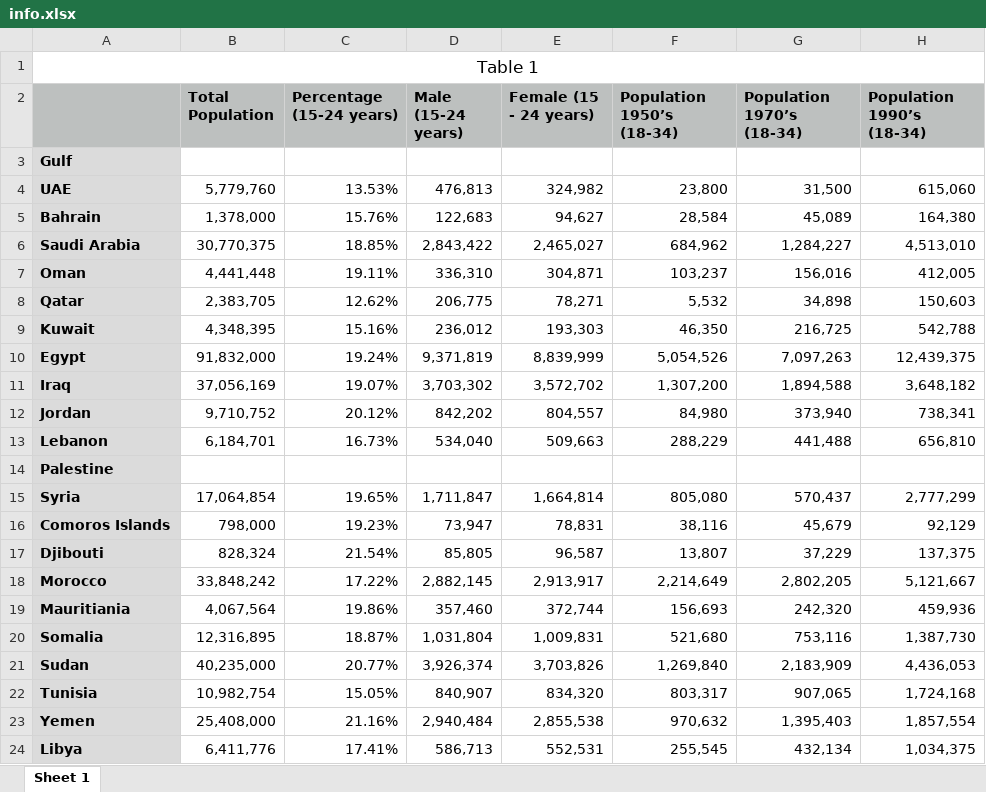
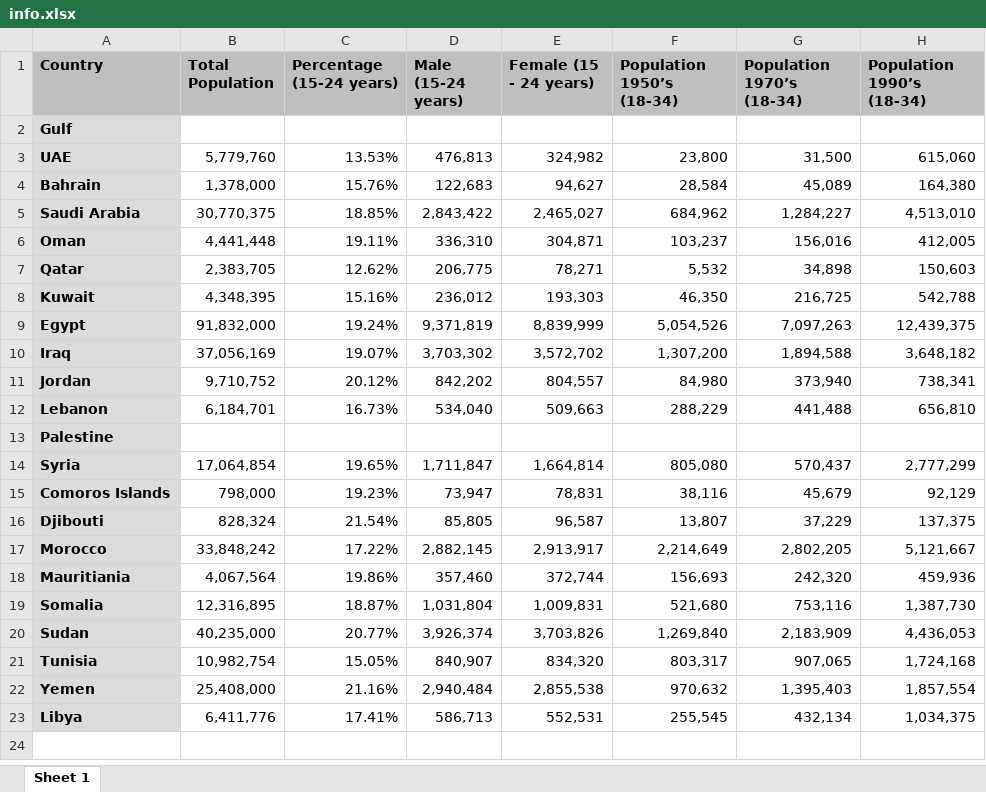
Before and after one commit to after-code/after-code.github.io, an Excel workbook: app/assets/xlsx/info.xlsx, sheet Sheet 1, drawn as a sheet; only a part is shown; values as stored, in another font and other column widths than the file's, no borders; removed rows and columns are numbered as before the commit, all else as after; rows hold the shown columns only; the diff names each change by its address in the sheet, - before the commit and + after, or states it on an @@ line.

```diff
--- a/app/assets/xlsx/info.xlsx (sheet Sheet 1)
+++ b/app/assets/xlsx/info.xlsx (sheet Sheet 1)
-row 1: Table 1
-A1: (empty)
+A1: Country
```
Also changed, not shown: 14 other files.
